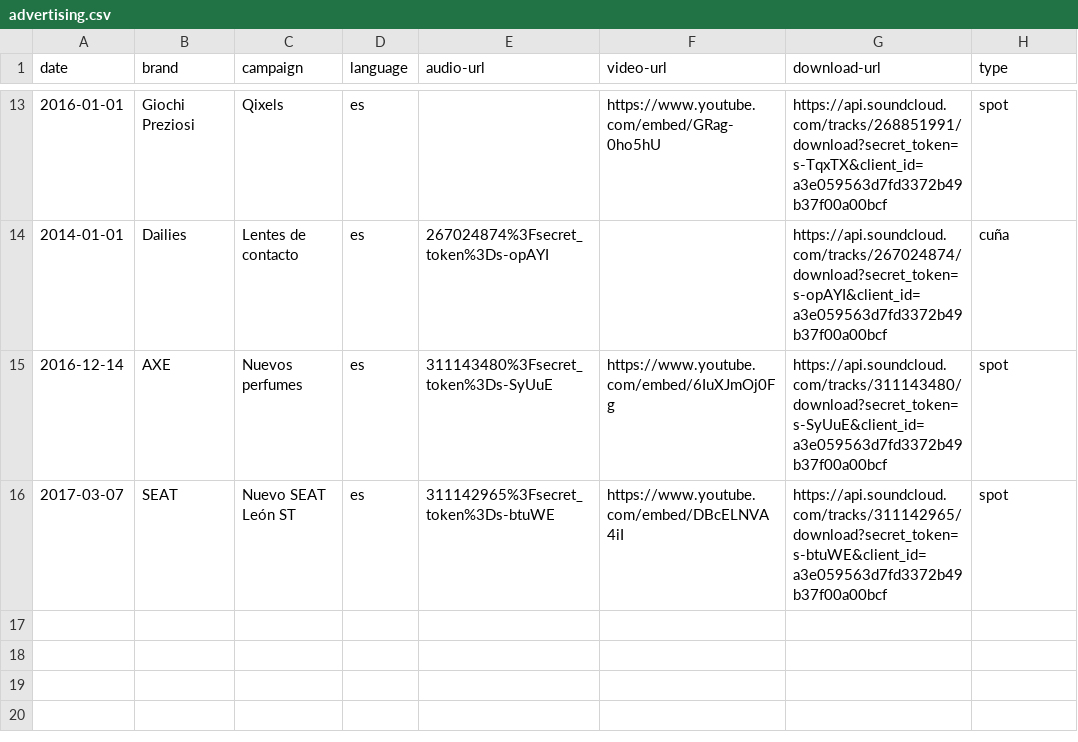
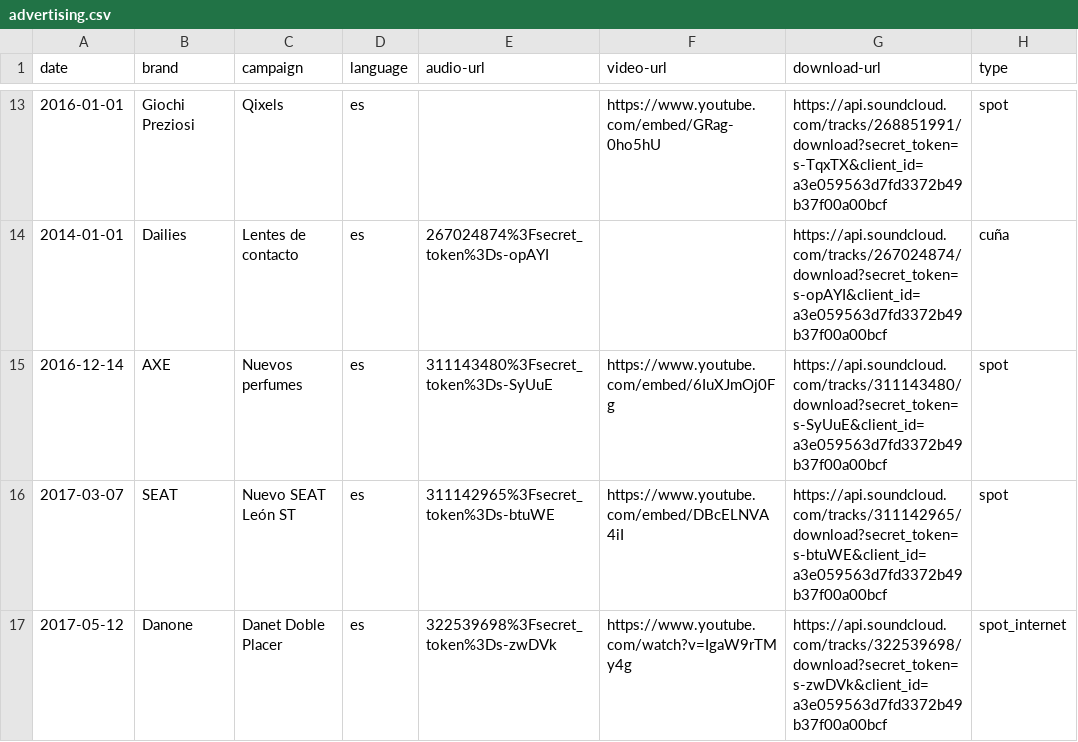
Before and after one commit to mutsuda/mutsuda.github.io, a CSV file: _data/advertising.csv, drawn as a sheet; only a part is shown, gaps mark what is left out.

Commit message:
Added campaign

```diff
--- a/_data/advertising.csv
+++ b/_data/advertising.csv
@@ -16 +16,2 @@ date,brand,campaign,language,audio-url,video-url,download-url,type
 2017-03-07,SEAT,Nuevo SEAT León ST,es,311142965%3Fsecret_token%3Ds-btuWE,https://www.youtube.com/embed/DBcELNVA4iI,https://api.soundcloud.com/tracks/311142965/download?secret_token=s-btuWE&client_id=a3e059563d7fd3372b49b37f00a00bcf,spot
+2017-05-12,Danone,Danet Doble Placer,es,322539698%3Fsecret_token%3Ds-zwDVk,https://www.youtube.com/watch?v=IgaW9rTMy4g,https://api.soundcloud.com/tracks/322539698/download?secret_token=s-zwDVk&client_id=a3e059563d7fd3372b49b37f00a00bcf,spot_internet
```
